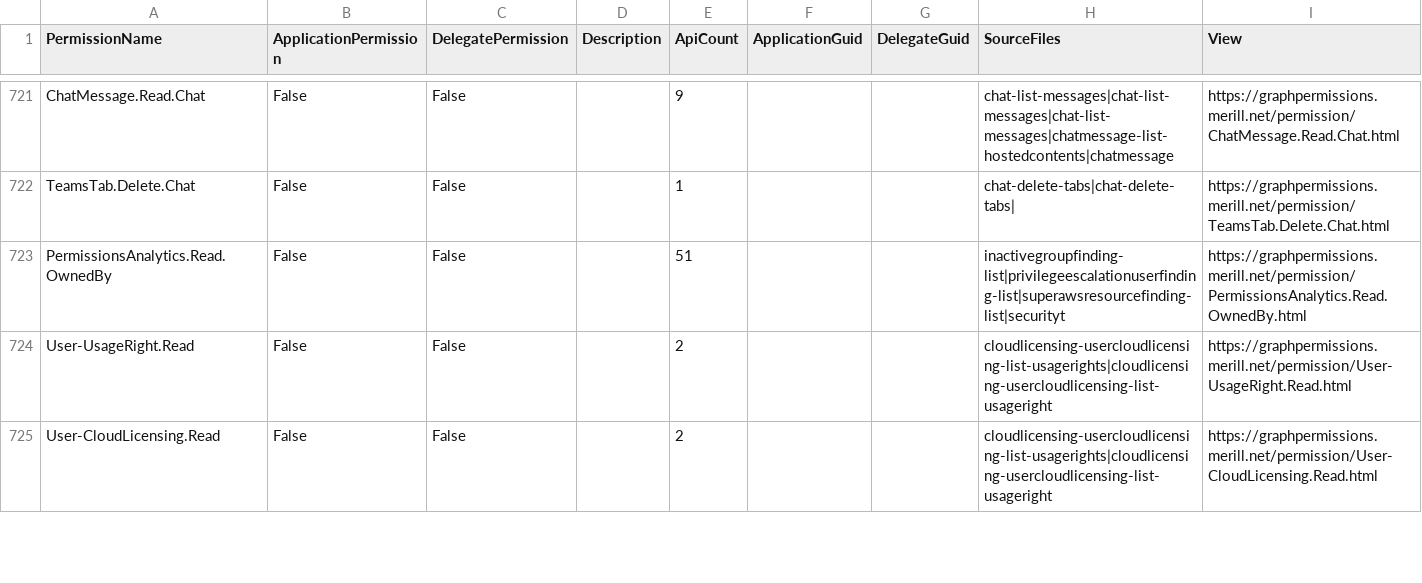
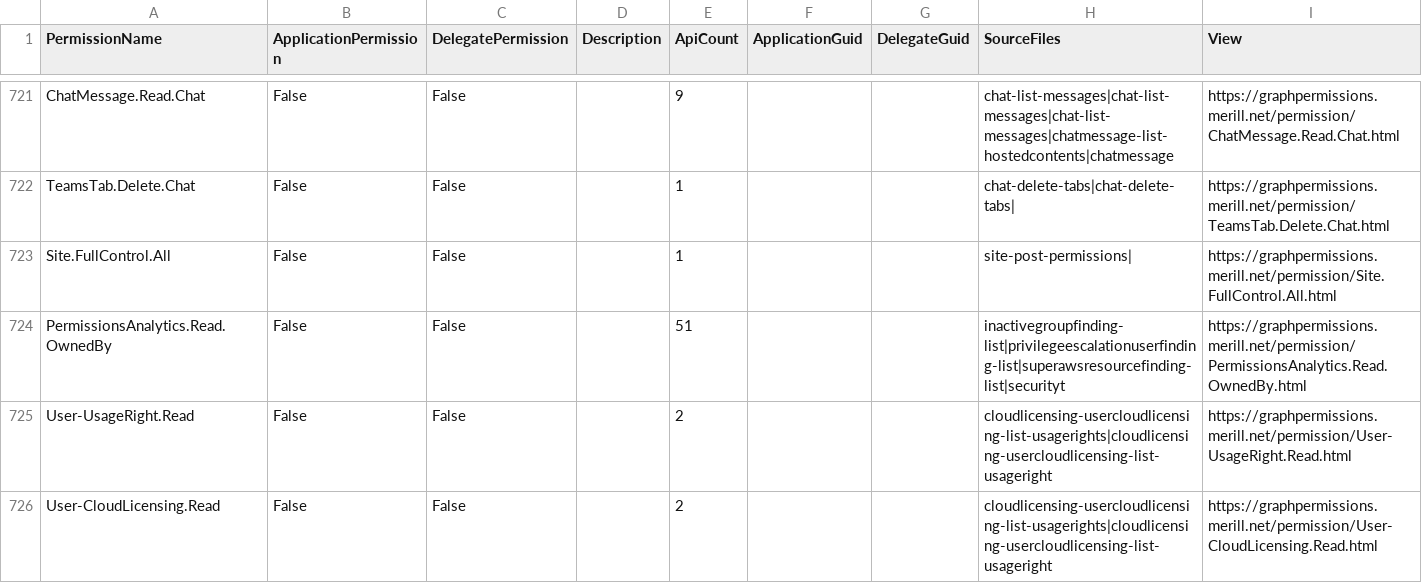
Before and after one commit to merill/graph-permissions-explorer, a CSV file: site/permission.csv, drawn as a sheet; only a part is shown, gaps mark what is left out; the diff names each change by its address in the sheet, - before the commit and + after, or states it on an @@ line.

```diff
--- a/site/permission.csv
+++ b/site/permission.csv
+row 723: Site.FullControl.All | False | False |  | 1 |  |  | site-post-permissions| | https://graphpermissions.merill.net/permission/Site.FullControl.All.html
```
Also changed, not shown: 8 other files.
